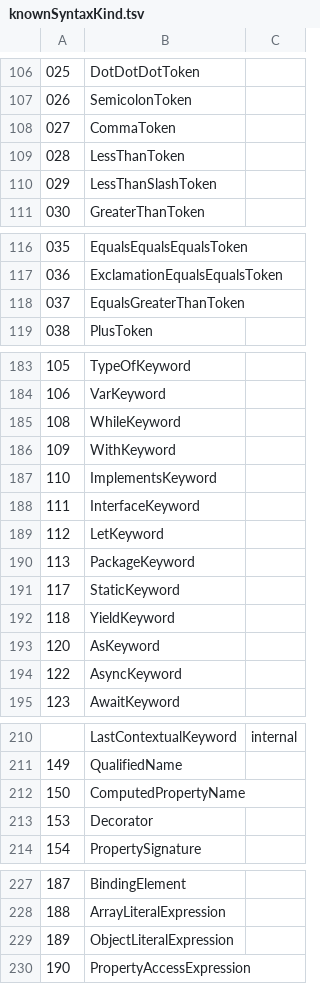
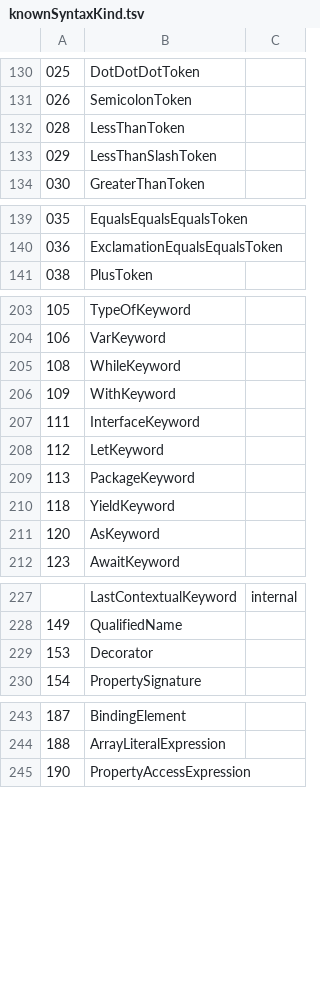
Before and after one commit to LongTengDao/j-ts, a TSV file: build/knownSyntaxKind.tsv, drawn as a sheet; only a part is shown, gaps mark what is left out; removed rows and columns are numbered as before the commit, all else as after; the diff covers the shown part only; the diff names each change by its address in the sheet, - before the commit and + after, or states it on an @@ line.

```diff
--- a/build/knownSyntaxKind.tsv
+++ b/build/knownSyntaxKind.tsv
-row 108: 027 | CommaToken
-row 118: 037 | EqualsGreaterThanToken
-row 187: 110 | ImplementsKeyword
-row 191: 117 | StaticKeyword
-row 194: 122 | AsyncKeyword
-row 212: 150 | ComputedPropertyName
-row 229: 189 | ObjectLiteralExpression
```
Also changed, not shown: 27 added rows and 20 removed rows elsewhere in this file, 37 other files.
